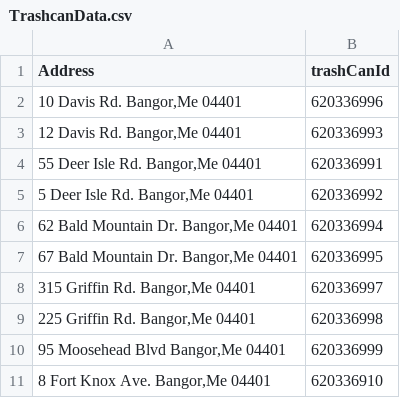
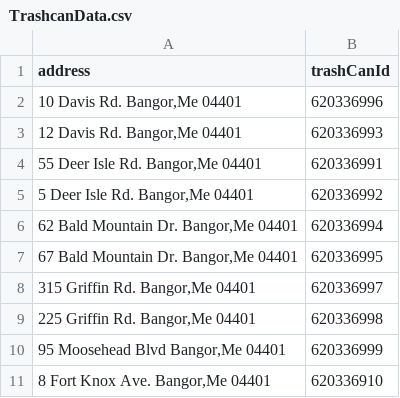
Before and after one commit to derickcoleman87/trashcan-manager, a CSV file: TrashcanData.csv, drawn as a sheet.

```diff
--- a/TrashcanData.csv
+++ b/TrashcanData.csv
@@ -1,2 +1,2 @@
-Address,trashCanId
+address,trashCanId
 "10 Davis Rd. Bangor,Me 04401",620336996
```
Also changed, not shown: 2 other files.
